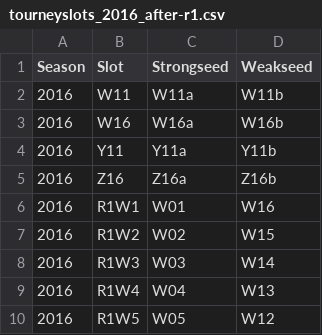
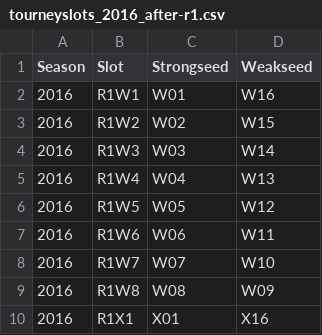
Before and after one commit to alisonjo2786/python_mm16, a CSV file: tourneyslots_2016_after-r1.csv, drawn as a sheet; only a part is shown; the shorter side is filled out with more unchanged rows; the diff names each change by its address in the sheet, - before the commit and + after, or states it on an @@ line.

Commit message:
removed round 1!

```diff
--- a/tourneyslots_2016_after-r1.csv
+++ b/tourneyslots_2016_after-r1.csv
-row 2: 2016 | W11 | W11a | W11b
-row 3: 2016 | W16 | W16a | W16b
-row 4: 2016 | Y11 | Y11a | Y11b
-row 5: 2016 | Z16 | Z16a | Z16b
```
